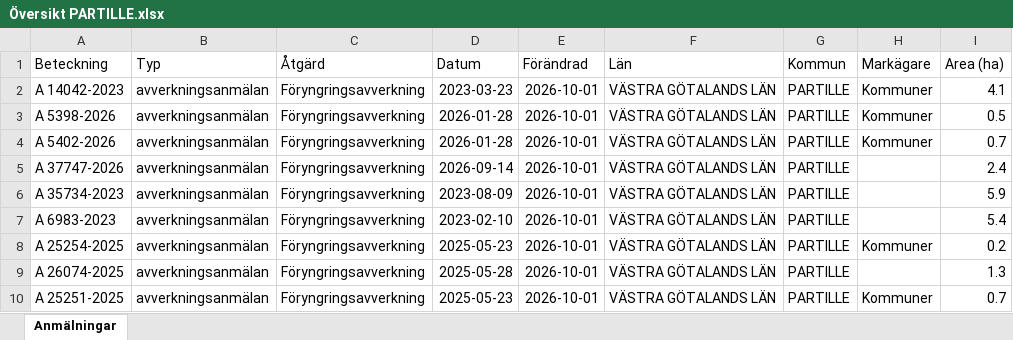
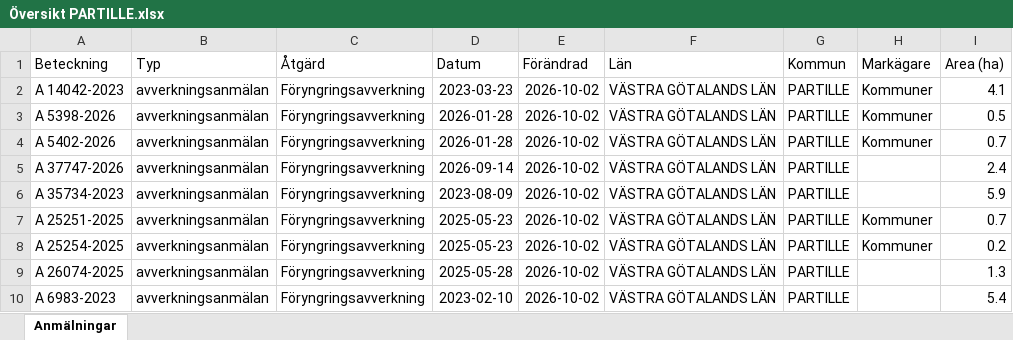
Before and after one commit to klasma/Logging_1402, an Excel workbook: Översikt PARTILLE.xlsx, sheet Anmälningar, drawn as a sheet; only a part is shown; values as stored, in another font and other column widths than the file's, no borders; the diff names each change by its address in the sheet, - before the commit and + after, or states it on an @@ line.

```diff
--- a/Översikt PARTILLE.xlsx (sheet Anmälningar)
+++ b/Översikt PARTILLE.xlsx (sheet Anmälningar)
-E2:E10 (Förändrad): 2026-10-01
+E2:E10 (Förändrad): 2026-10-02
-A7 (Beteckning): A 6983-2023
+A7 (Beteckning): A 25251-2025
-D7 (Datum): 2023-02-10
+D7 (Datum): 2025-05-23
-H7 (Markägare): (empty)
+H7 (Markägare): Kommuner
-I7 (Area (ha)): 5.4
+I7 (Area (ha)): 0.7
-A10 (Beteckning): A 25251-2025
+A10 (Beteckning): A 6983-2023
-D10 (Datum): 2025-05-23
+D10 (Datum): 2023-02-10
-H10 (Markägare): Kommuner
+H10 (Markägare): (empty)
-I10 (Area (ha)): 0.7
+I10 (Area (ha)): 5.4
```
Also changed, not shown: artfynd/A 14042-2023 artfynd.xlsx, artfynd/A 37747-2026 artfynd.xlsx, 19 other files.
